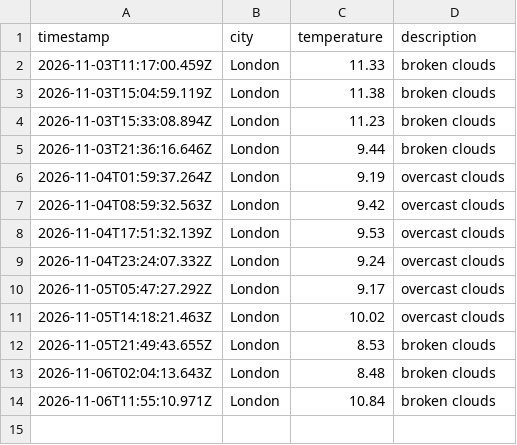
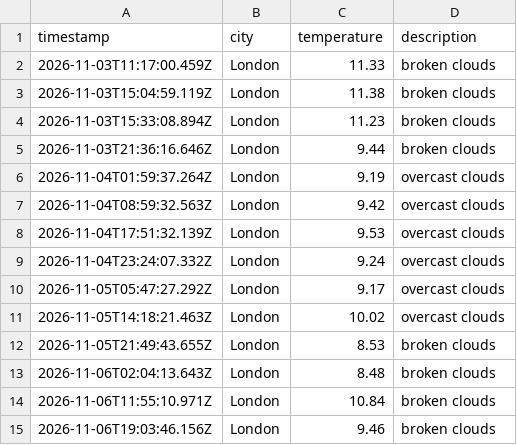
Before and after one commit to moniafavaro/weather_dataOps, a CSV file: data/weather_log.csv, drawn as a sheet; the diff names each change by its address in the sheet, - before the commit and + after, or states it on an @@ line.

```diff
--- a/data/weather_log.csv
+++ b/data/weather_log.csv
+row 15: 2026-11-06T19:03:46.156Z | London | 9.46 | broken clouds
```
Also changed, not shown: 1 other file.
